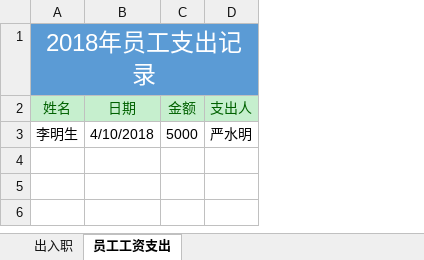
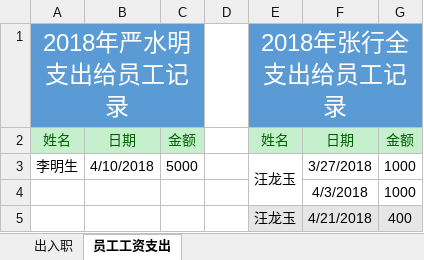
Before and after one commit to zackxingquan/2018-05, an Excel workbook: 2018年员工记录.xlsx, sheet 员工工资支出, drawn as a sheet; values as stored, in another font and other column widths than the file's, no borders; removed rows and columns are numbered as before the commit, all else as after; the diff names each change by its address in the sheet, - before the commit and + after, or states it on an @@ line.

```diff
--- a/2018年员工记录.xlsx (sheet 员工工资支出)
+++ b/2018年员工记录.xlsx (sheet 员工工资支出)
-column D, rows 2-3: 支出人 | 严水明
+column D, empty
+column E, rows 1-3: 2018年张行全支出给员工记录 | 姓名 | 汪龙玉
+column F, rows 2-3: 日期 | 3/27/2018
+column G, rows 2-3: 金额 | 1000
-A1: 2018年员工支出记录
+A1: 2018年严水明支出给员工记录
+row 4:  |  |  |  |  | 4/3/2018 | 1000
+row 5:  |  |  |  | 汪龙玉 | 4/21/2018 | 400
```
Also changed, not shown: 2018-04.xlsx, 张行全个人资金记录.xlsx.
